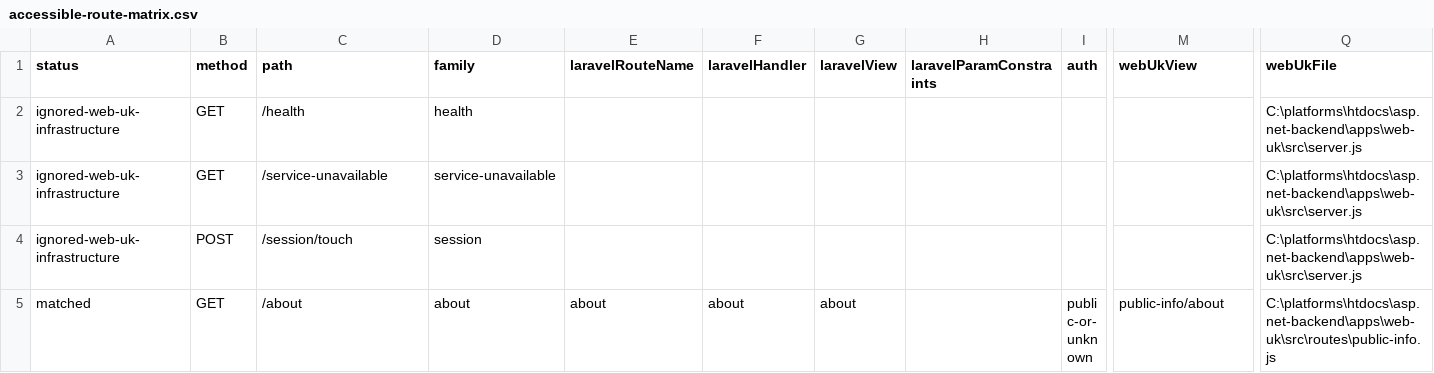
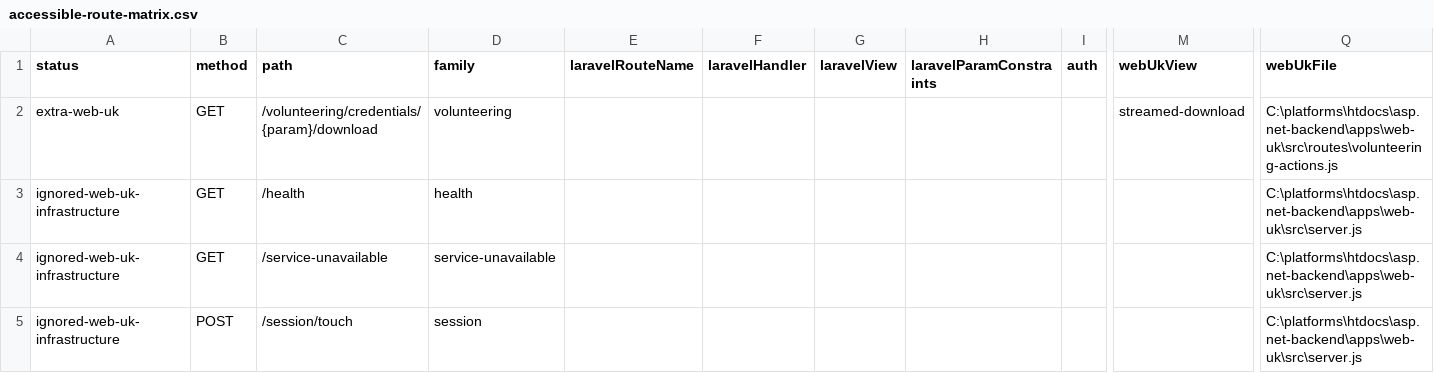
Before and after one commit to jasperfordesq-ai/api.project-nexus.net, a CSV file: apps/web-uk/docs/generated/accessible-route-matrix.csv, drawn as a sheet; only a part is shown, gaps mark what is left out; the shorter side is filled out with more unchanged rows; rows hold the shown columns only; the diff names each change by its address in the sheet, - before the commit and + after, or states it on an @@ line.

```diff
--- a/apps/web-uk/docs/generated/accessible-route-matrix.csv
+++ b/apps/web-uk/docs/generated/accessible-route-matrix.csv
+row 2: extra-web-uk | GET | /volunteering/credentials/{param}/download | volunteering |  |  |  |  |  | streamed-download | C:\platforms\htdocs\asp.net-backend\apps\web-uk\src\routes\volunteering-actions.js
```
Also changed, not shown: 4 other files.
